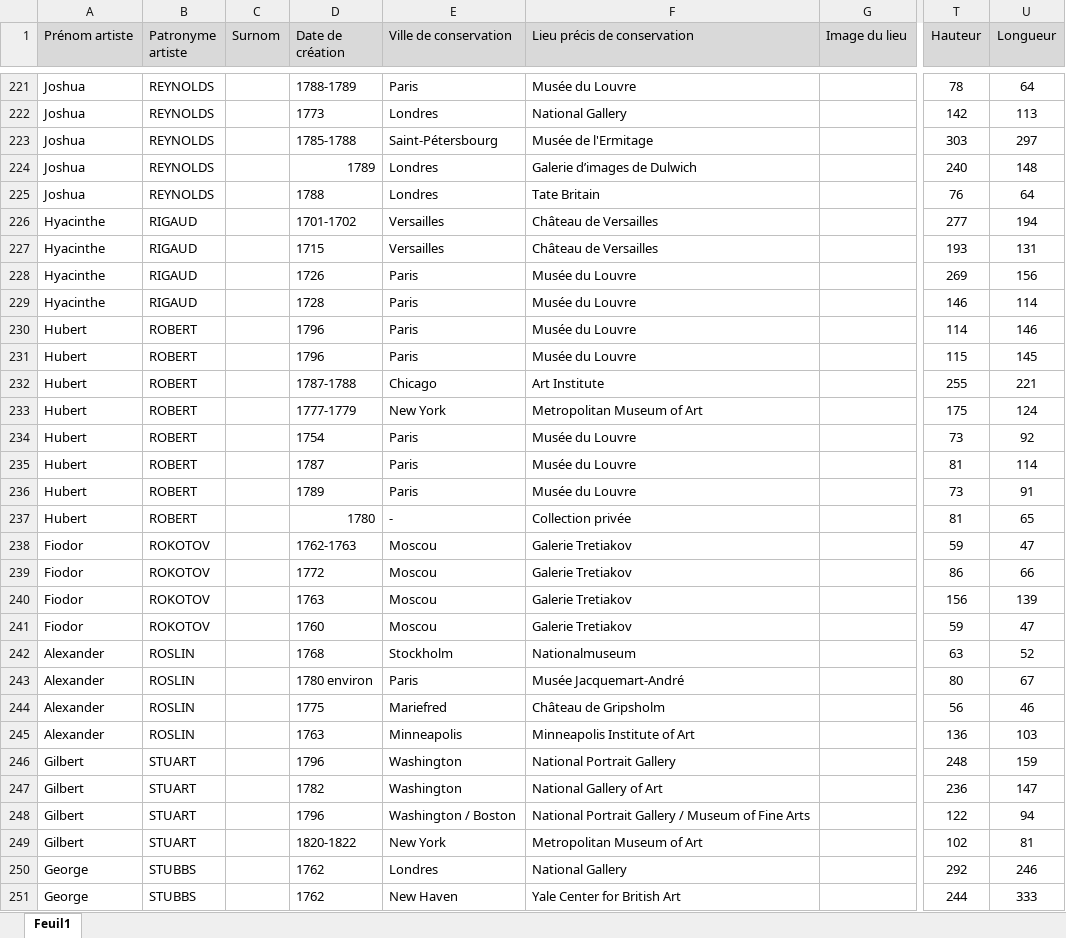
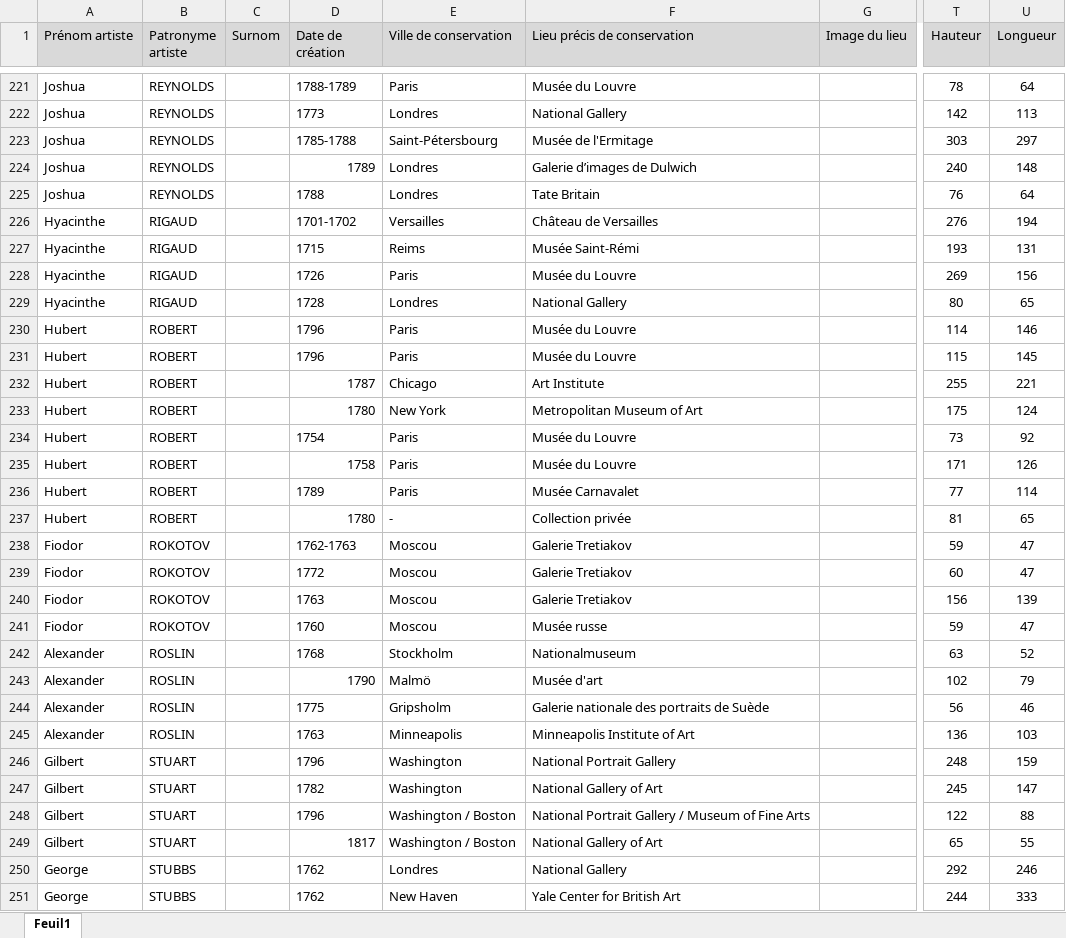
Before and after one commit to stassi-tech/art, an Excel workbook: quizzes/peinture-18e.xlsx, sheet Feuil1, drawn as a sheet; only a part is shown, gaps mark what is left out; values as stored, in another font and other column widths than the file's, no borders; the diff covers the shown part only; the diff names each change by its address in the sheet, - before the commit and + after, or states it on an @@ line.

```diff
--- a/quizzes/peinture-18e.xlsx (sheet Feuil1)
+++ b/quizzes/peinture-18e.xlsx (sheet Feuil1)
-T226 (Hauteur): 277
+T226 (Hauteur): 276
-E227 (Ville de conservation): Versailles
+E227 (Ville de conservation): Reims
-F227 (Lieu précis de conservation): Château de Versailles
+F227 (Lieu précis de conservation): Musée Saint-Rémi
-E229 (Ville de conservation): Paris
+E229 (Ville de conservation): Londres
-F229 (Lieu précis de conservation): Musée du Louvre
+F229 (Lieu précis de conservation): National Gallery
-T229 (Hauteur): 146
+T229 (Hauteur): 80
-U229 (Longueur): 114
+U229 (Longueur): 65
-D232 (Date de création): 1787-1788
+D232 (Date de création): 1787
-D233 (Date de création): 1777-1779
+D233 (Date de création): 1780
-D235 (Date de création): 1787
+D235 (Date de création): 1758
-T235 (Hauteur): 81
+T235 (Hauteur): 171
-U235 (Longueur): 114
+U235 (Longueur): 126
-F236 (Lieu précis de conservation): Musée du Louvre
+F236 (Lieu précis de conservation): Musée Carnavalet
-T236 (Hauteur): 73
+T236 (Hauteur): 77
-U236 (Longueur): 91
+U236 (Longueur): 114
-T239 (Hauteur): 86
+T239 (Hauteur): 60
-U239 (Longueur): 66
+U239 (Longueur): 47
-F241 (Lieu précis de conservation): Galerie Tretiakov
+F241 (Lieu précis de conservation): Musée russe
-D243 (Date de création): 1780 environ
+D243 (Date de création): 1790
-E243 (Ville de conservation): Paris
+E243 (Ville de conservation): Malmö
-F243 (Lieu précis de conservation): Musée Jacquemart-André
+F243 (Lieu précis de conservation): Musée d'art
-T243 (Hauteur): 80
+T243 (Hauteur): 102
-U243 (Longueur): 67
+U243 (Longueur): 79
-E244 (Ville de conservation): Mariefred
+E244 (Ville de conservation): Gripsholm
-F244 (Lieu précis de conservation): Château de Gripsholm
+F244 (Lieu précis de conservation): Galerie nationale des portraits de Suède
-T247 (Hauteur): 236
+T247 (Hauteur): 245
-U248 (Longueur): 94
+U248 (Longueur): 88
-D249 (Date de création): 1820-1822
+D249 (Date de création): 1817
-E249 (Ville de conservation): New York
+E249 (Ville de conservation): Washington / Boston
-F249 (Lieu précis de conservation): Metropolitan Museum of Art
+F249 (Lieu précis de conservation): National Gallery of Art
-T249 (Hauteur): 102
+T249 (Hauteur): 65
-U249 (Longueur): 81
+U249 (Longueur): 55
```
Also changed, not shown: 214 edited cells and cell formats elsewhere in this sheet.
